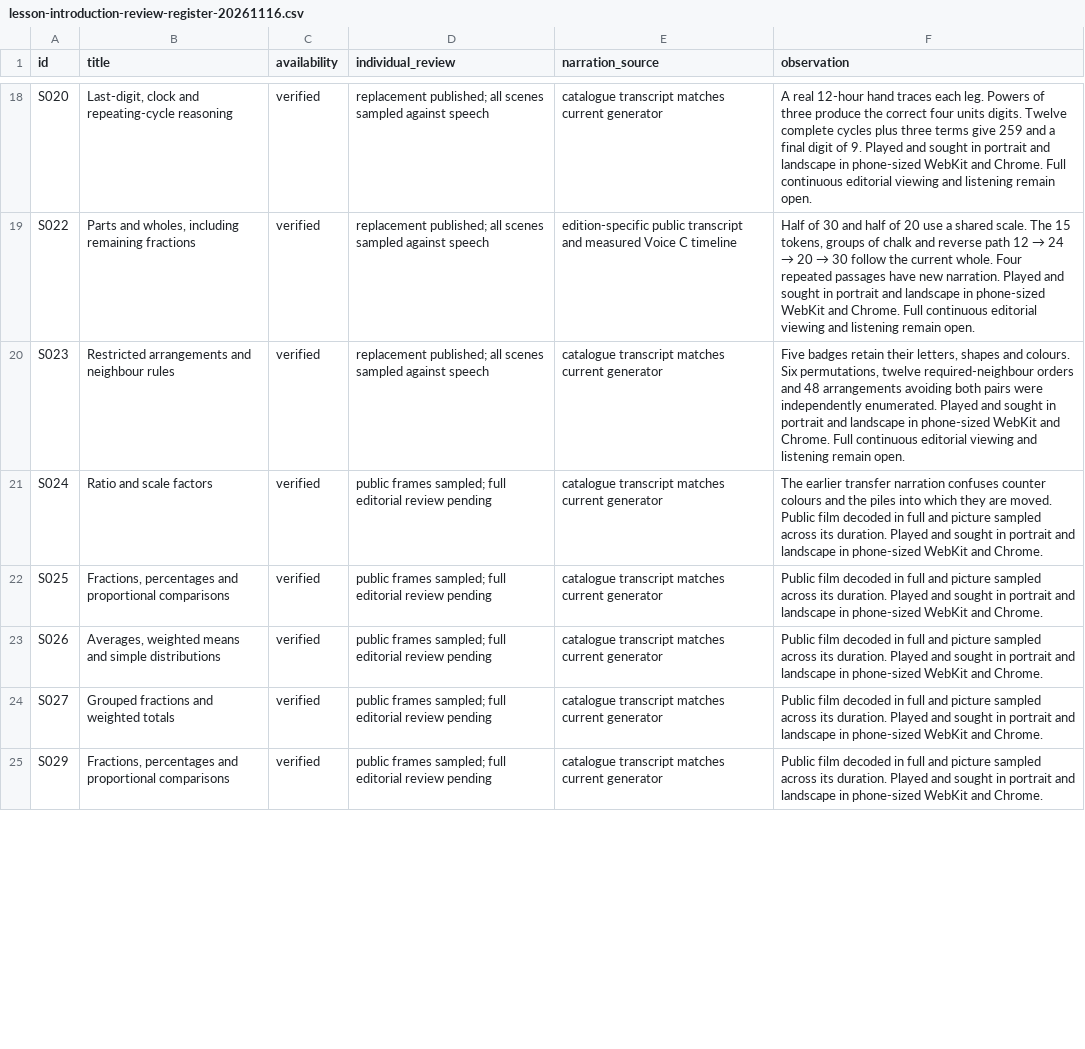
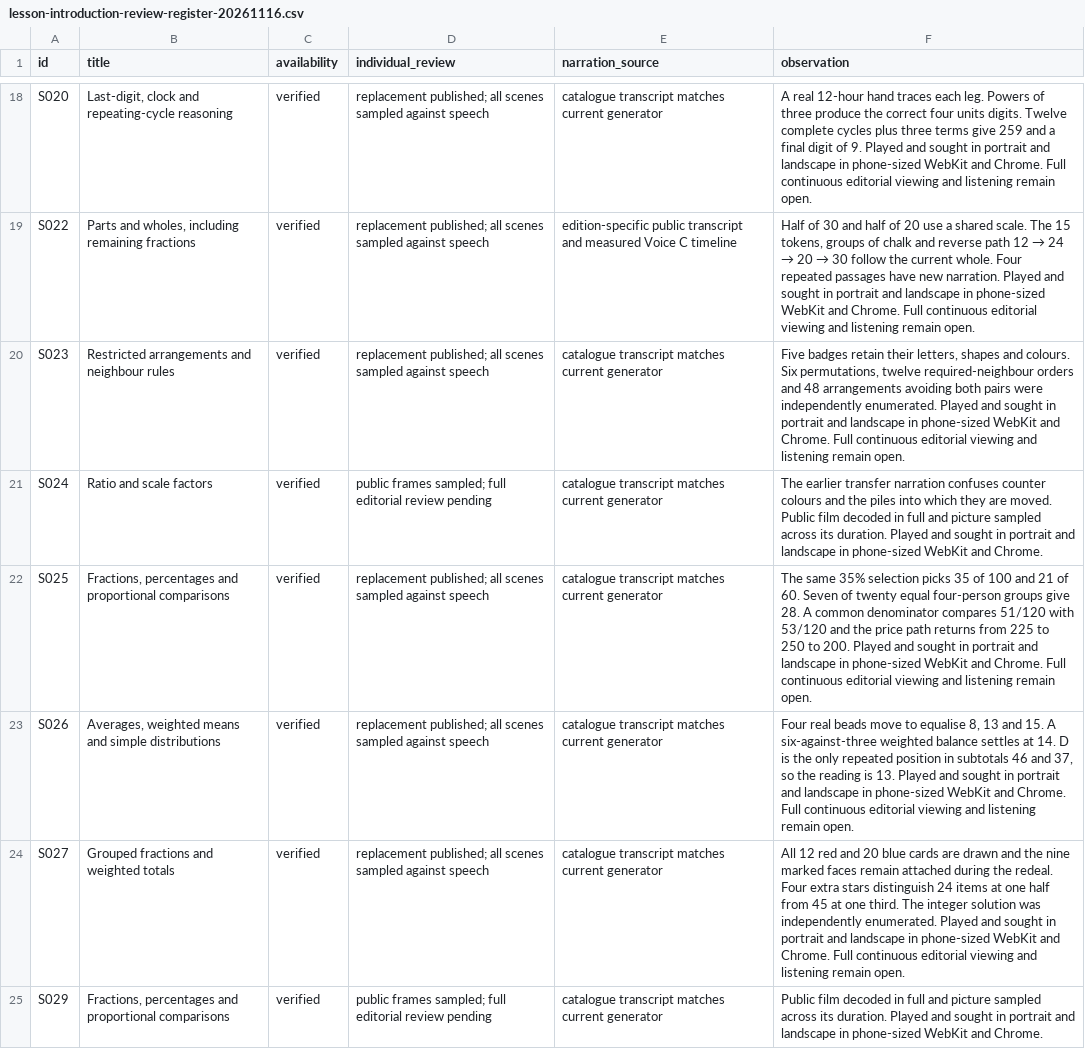
Before and after one commit to SimonRJ/-summit-one-narrator, a CSV file: docs/lesson-introduction-review-register-20261116.csv, drawn as a sheet; only a part is shown, gaps mark what is left out; the diff covers the shown part only.

```diff
--- a/docs/lesson-introduction-review-register-20261116.csv
+++ b/docs/lesson-introduction-review-register-20261116.csv
@@ -21,5 +21,5 @@ S023,Restricted arrangements and neighbour rules,verified,replacement published;
 S024,Ratio and scale factors,verified,public frames sampled; full editorial review pending,catalogue transcript matches current generator,The earlier transfer narration confuses counter colours and the piles into which they are moved. Public film decoded in full and picture sampled across its duration. Played and sought in portrait and landscape in phone-sized WebKit and Chrome.
-S025,"Fractions, percentages and proportional comparisons",verified,public frames sampled; full editorial review pending,catalogue transcript matches current generator,Public film decoded in full and picture sampled across its duration. Played and sought in portrait and landscape in phone-sized WebKit and Chrome.
-S026,"Averages, weighted means and simple distributions",verified,public frames sampled; full editorial review pending,catalogue transcript matches current generator,Public film decoded in full and picture sampled across its duration. Played and sought in portrait and landscape in phone-sized WebKit and Chrome.
-S027,Grouped fractions and weighted totals,verified,public frames sampled; full editorial review pending,catalogue transcript matches current generator,Public film decoded in full and picture sampled across its duration. Played and sought in portrait and landscape in phone-sized WebKit and Chrome.
+S025,"Fractions, percentages and proportional comparisons",verified,replacement published; all scenes sampled against speech,catalogue transcript matches current generator,The same 35% selection picks 35 of 100 and 21 of 60. Seven of twenty equal four-person groups give 28. A common denominator compares 51/120 with 53/120 and the price path returns from 225 to 250 to 200. Played and sought in portrait and landscape in phone-sized WebKit and Chrome. Full continuous editorial viewing and listening remain open.
+S026,"Averages, weighted means and simple distributions",verified,replacement published; all scenes sampled against speech,catalogue transcript matches current generator,"Four real beads move to equalise 8, 13 and 15. A six-against-three weighted balance settles at 14. D is the only repeated position in subtotals 46 and 37, so the reading is 13. Played and sought in portrait and landscape in phone-sized WebKit and Chrome. Full continuous editorial viewing and listening remain open."
+S027,Grouped fractions and weighted totals,verified,replacement published; all scenes sampled against speech,catalogue transcript matches current generator,All 12 red and 20 blue cards are drawn and the nine marked faces remain attached during the redeal. Four extra stars distinguish 24 items at one half from 45 at one third. The integer solution was independently enumerated. Played and sought in portrait and landscape in phone-sized WebKit and Chrome. Full continuous editorial viewing and listening remain open.
 S029,"Fractions, percentages and proportional comparisons",verified,public frames sampled; full editorial review pending,catalogue transcript matches current generator,Public film decoded in full and picture sampled across its duration. Played and sought in portrait and landscape in phone-sized WebKit and Chrome.
```
Also changed, not shown: 5 edited cells elsewhere in this file, docs/teaching-video-review-register-20261116.csv, docs/video-scene-and-playback-survey-20261119.csv, 2 other files.
